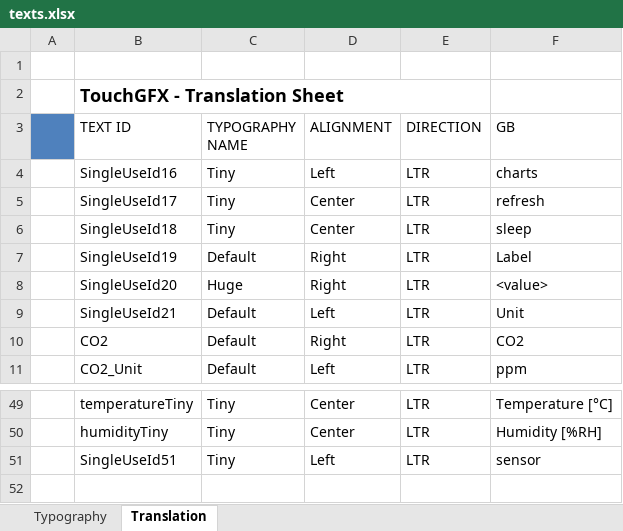
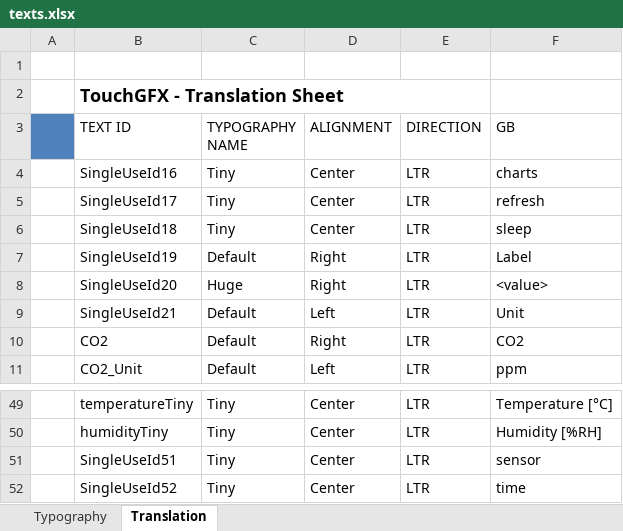
Before and after one commit to jakubprzybytek/Environmental-Sensors, an Excel workbook: STM32CubeIDE/EnvSensor/TouchGFX/assets/texts/texts.xlsx, sheet Translation, drawn as a sheet; only a part is shown, gaps mark what is left out; values as stored, in another font and other column widths than the file's, no borders; the diff names each change by its address in the sheet, - before the commit and + after, or states it on an @@ line.

```diff
--- a/STM32CubeIDE/EnvSensor/TouchGFX/assets/texts/texts.xlsx (sheet Translation)
+++ b/STM32CubeIDE/EnvSensor/TouchGFX/assets/texts/texts.xlsx (sheet Translation)
-D4 (ALIGNMENT): Left
+D4 (ALIGNMENT): Center
-D51 (ALIGNMENT): Left
+D51 (ALIGNMENT): Center
+row 52:  | SingleUseId52 | Tiny | Center | LTR | time
```
Also changed, not shown: 25 other files.
